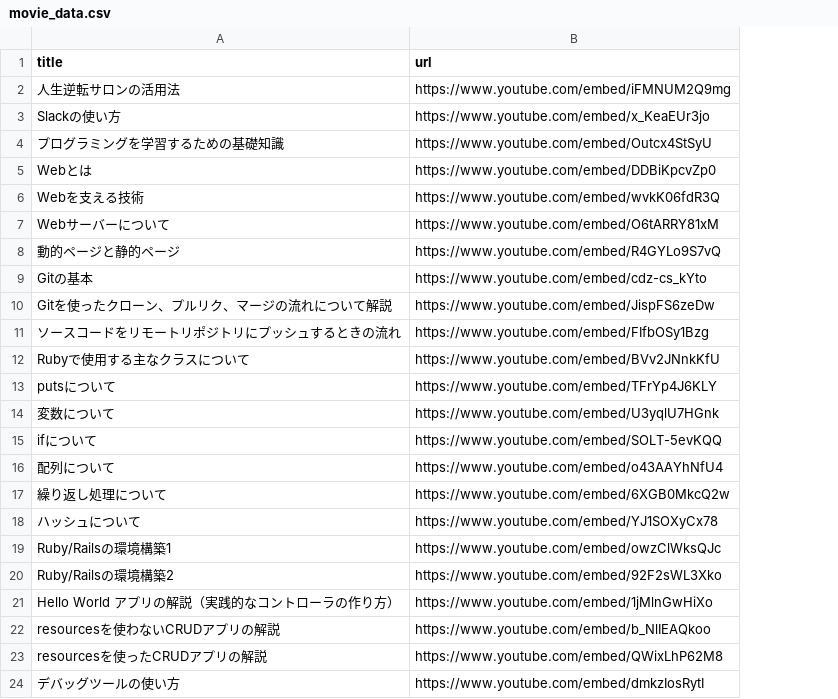
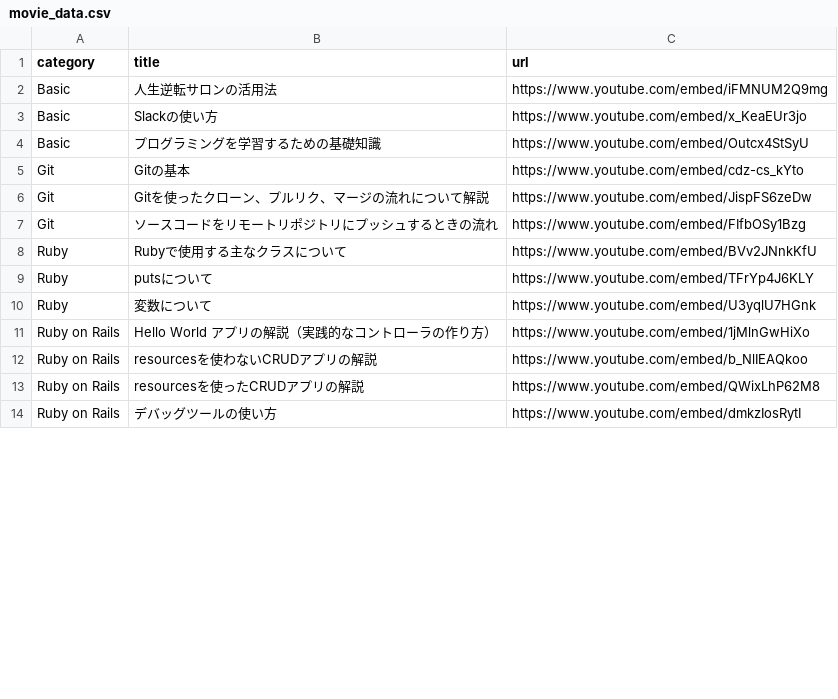
Before and after one commit to yanbaru-expert/gyakuten_clone_group14, a CSV file: db/csv_data/movie_data.csv, drawn as a sheet; only a part is shown; removed rows and columns are numbered as before the commit, all else as after; the diff covers the shown part only; the diff names each change by its address in the sheet, - before the commit and + after, or states it on an @@ line.

```diff
--- a/db/csv_data/movie_data.csv
+++ b/db/csv_data/movie_data.csv
+column A (category), rows 2-14: Basic | Basic | Basic | Git | Git | Git | Ruby | Ruby | Ruby | Ruby on Rails | Ruby on Rails | Ruby on Rails | Ruby on Rails
-row 5: Webとは | https://www.youtube.com/embed/DDBiKpcvZp0
-row 6: Webを支える技術 | https://www.youtube.com/embed/wvkK06fdR3Q
-row 7: Webサーバーについて | https://www.youtube.com/embed/O6tARRY81xM
-row 8: 動的ページと静的ページ | https://www.youtube.com/embed/R4GYLo9S7vQ
-row 15: ifについて | https://www.youtube.com/embed/SOLT-5evKQQ
-row 16: 配列について | https://www.youtube.com/embed/o43AAYhNfU4
-row 17: 繰り返し処理について | https://www.youtube.com/embed/6XGB0MkcQ2w
-row 18: ハッシュについて | https://www.youtube.com/embed/YJ1SOXyCx78
-row 19: Ruby/Railsの環境構築1 | https://www.youtube.com/embed/owzClWksQJc
-row 20: Ruby/Railsの環境構築2 | https://www.youtube.com/embed/92F2sWL3Xko
```
Also changed, not shown: 21 added rows and 5 removed rows elsewhere in this file, 4 other files.
